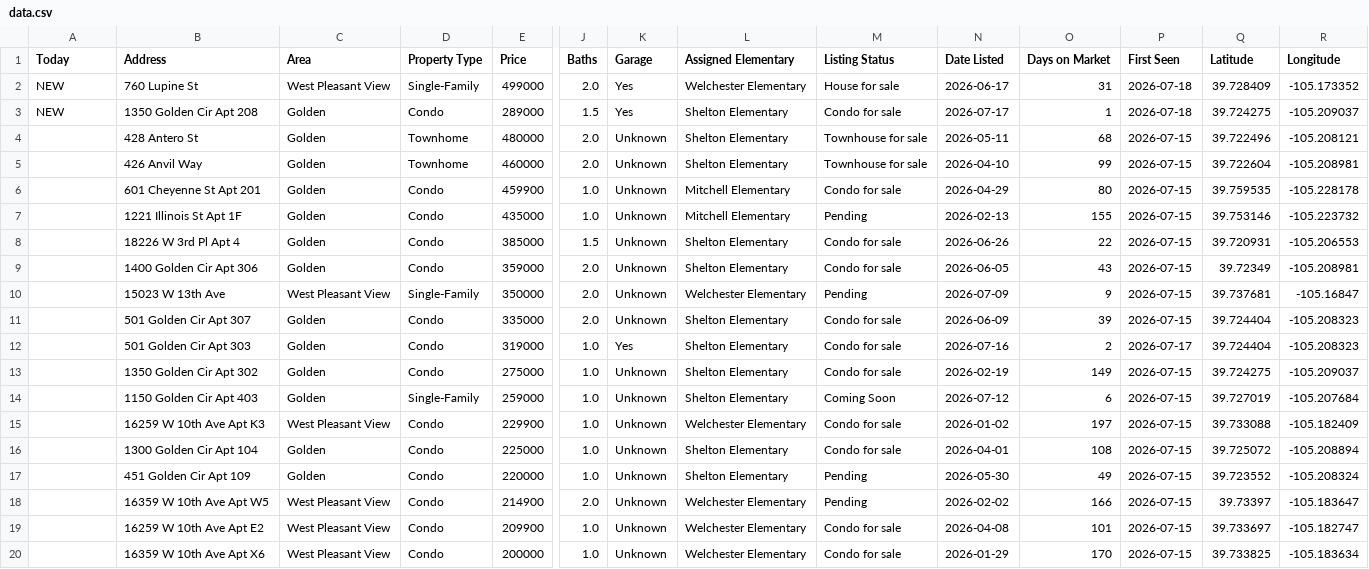
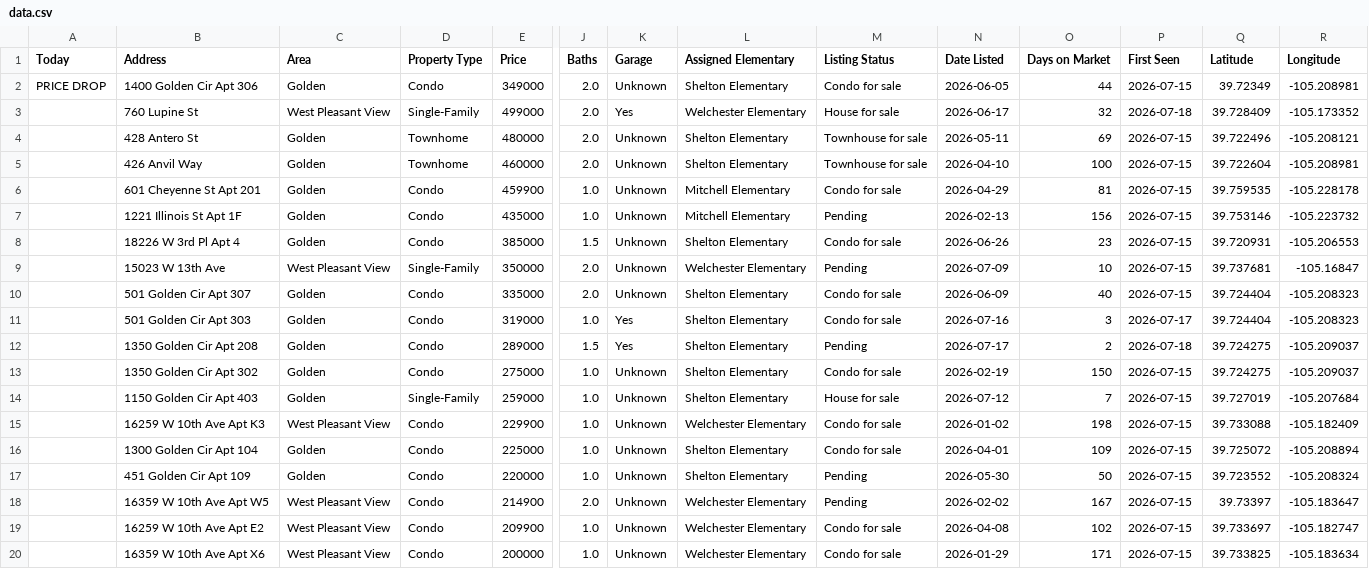
Before and after one commit to leapfrog-darby/golden-listings-map, a CSV file: data.csv, drawn as a sheet; only a part is shown, gaps mark what is left out; removed rows and columns are numbered as before the commit, all else as after; rows hold the shown columns only; the diff names each change by its address in the sheet, - before the commit and + after, or states it on an @@ line.

```diff
--- a/data.csv
+++ b/data.csv
+row 2: PRICE DROP | 1400 Golden Cir Apt 306 | Golden | Condo | 349000 | 2.0 | Unknown | Shelton Elementary | Condo for sale | 2026-06-05 | 44 | 2026-07-15 | 39.72349 | -105.208981
-A3 (Today): NEW
+A3 (Today): (empty)
-O3 (Days on Market): 31
+O3 (Days on Market): 32
-row 3: NEW | 1350 Golden Cir Apt 208 | Golden | Condo | 289000 | 1.5 | Yes | Shelton Elementary | Condo for sale | 2026-07-17 | 1 | 2026-07-18 | 39.724275 | -105.209037
-O4 (Days on Market): 68
+O4 (Days on Market): 69
-O5 (Days on Market): 99
+O5 (Days on Market): 100
-O6 (Days on Market): 80
+O6 (Days on Market): 81
-O7 (Days on Market): 155
+O7 (Days on Market): 156
-O8 (Days on Market): 22
+O8 (Days on Market): 23
-row 9:  | 1400 Golden Cir Apt 306 | Golden | Condo | 359000 | 2.0 | Unknown | Shelton Elementary | Condo for sale | 2026-06-05 | 43 | 2026-07-15 | 39.72349 | -105.208981
-O9 (Days on Market): 9
+O9 (Days on Market): 10
-O10 (Days on Market): 39
+O10 (Days on Market): 40
-O11 (Days on Market): 2
+O11 (Days on Market): 3
+row 12:  | 1350 Golden Cir Apt 208 | Golden | Condo | 289000 | 1.5 | Yes | Shelton Elementary | Pending | 2026-07-17 | 2 | 2026-07-18 | 39.724275 | -105.209037
-O13 (Days on Market): 149
+O13 (Days on Market): 150
-M14 (Listing Status): Coming Soon
+M14 (Listing Status): House for sale
-O14 (Days on Market): 6
+O14 (Days on Market): 7
-O15 (Days on Market): 197
+O15 (Days on Market): 198
-O16 (Days on Market): 108
+O16 (Days on Market): 109
-O17 (Days on Market): 49
+O17 (Days on Market): 50
-O18 (Days on Market): 166
+O18 (Days on Market): 167
-O19 (Days on Market): 101
+O19 (Days on Market): 102
-O20 (Days on Market): 170
+O20 (Days on Market): 171
```
Also changed, not shown: 1 other file.
